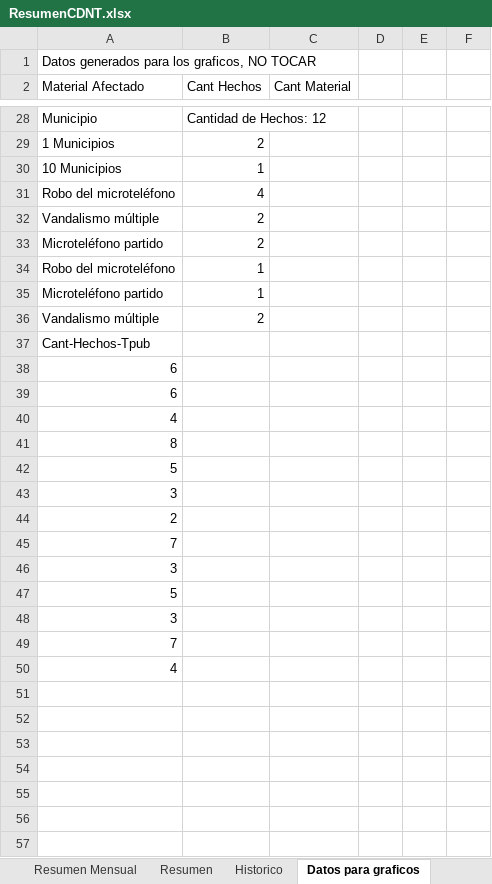
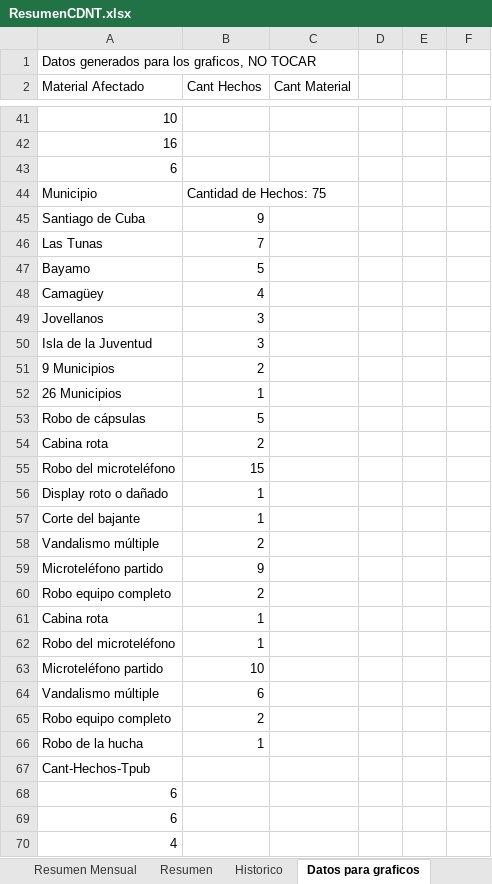
Before and after one commit to humber42/sistema-gestion-hd, an Excel workbook: src/informesGenerados/ResumenCDNT.xlsx, sheet Datos para graficos, drawn as a sheet; only a part is shown, gaps mark what is left out; the shorter side is filled out with more unchanged rows; values as stored, in another font and other column widths than the file's, no borders; addresses are those after the commit; the diff covers the shown part only; the diff names each change by its address in the sheet, - before the commit and + after, or states it on an @@ line.

```diff
--- a/src/informesGenerados/ResumenCDNT.xlsx (sheet Datos para graficos)
+++ b/src/informesGenerados/ResumenCDNT.xlsx (sheet Datos para graficos)
+row 41: 10
+row 42: 16
+row 43: 6
-B44 (Cant Hechos): Cantidad de Hechos: 12
+B44 (Cant Hechos): Cantidad de Hechos: 75
+row 45: Santiago de Cuba | 9
+row 46: Las Tunas | 7
+row 47: Bayamo | 5
+row 48: Camagüey | 4
+row 49: Jovellanos | 3
+row 50: Isla de la Juventud | 3
-A51 (Material Afectado): 1 Municipios
+A51 (Material Afectado): 9 Municipios
-A52 (Material Afectado): 10 Municipios
+A52 (Material Afectado): 26 Municipios
+row 53: Robo de cápsulas | 5
+row 54: Cabina rota | 2
-B55 (Cant Hechos): 4
+B55 (Cant Hechos): 15
+row 56: Display roto o dañado | 1
+row 57: Corte del bajante | 1
-B59 (Cant Hechos): 2
+B59 (Cant Hechos): 9
+row 60: Robo equipo completo | 2
+row 61: Cabina rota | 1
-B63 (Cant Hechos): 1
+B63 (Cant Hechos): 10
-B64 (Cant Hechos): 2
+B64 (Cant Hechos): 6
+row 65: Robo equipo completo | 2
+row 66: Robo de la hucha | 1
```
Also changed, not shown: 25 added rows, 6 removed rows and 37 edited cells elsewhere in this sheet, sheet Resumen, sheet Historico, sheet Resumen Mensual, charts or pictures, src/informesGenerados/HechosParaUnidadOrganizativa.xlsx, src/informesGenerados/HurtoListado.xlsx, 31 other files.
